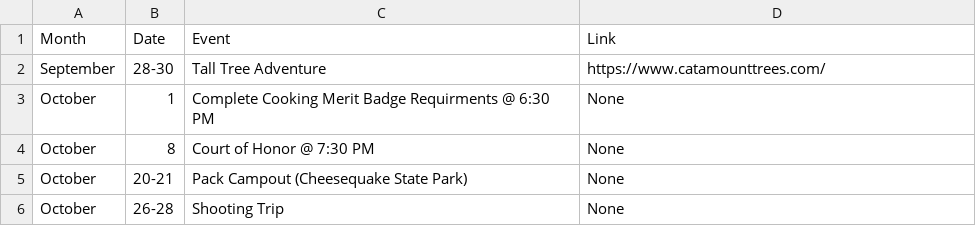
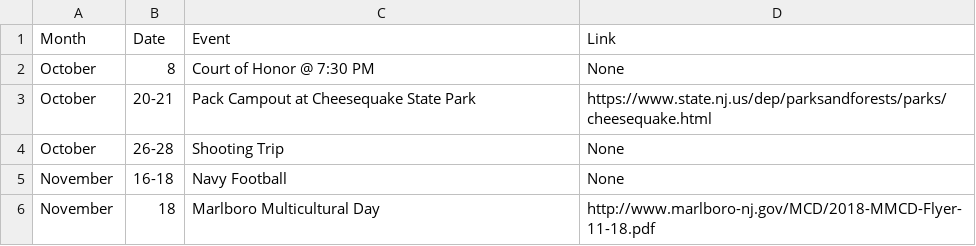
Before and after one commit to akparekh/bsatroop86.github.io, a CSV file: _data/upcoming.csv, drawn as a sheet.

Commit message:
Update upcoming.csv

```diff
--- a/_data/upcoming.csv
+++ b/_data/upcoming.csv
@@ -1,6 +1,6 @@
 Month,Date,Event,Link
-September,28-30,Tall Tree Adventure,https://www.catamounttrees.com/
-October,1,Complete Cooking Merit Badge Requirments @ 6:30 PM,None
 October,8,Court of Honor @ 7:30 PM,None
-October,20-21,Pack Campout (Cheesequake State Park),None
+October,20-21,Pack Campout at Cheesequake State Park,https://www.state.nj.us/dep/parksandforests/parks/cheesequake.html
 October,26-28,Shooting Trip,None
+November,16-18,Navy Football,None
+November,18,Marlboro Multicultural Day,http://www.marlboro-nj.gov/MCD/2018-MMCD-Flyer-11-18.pdf
```
